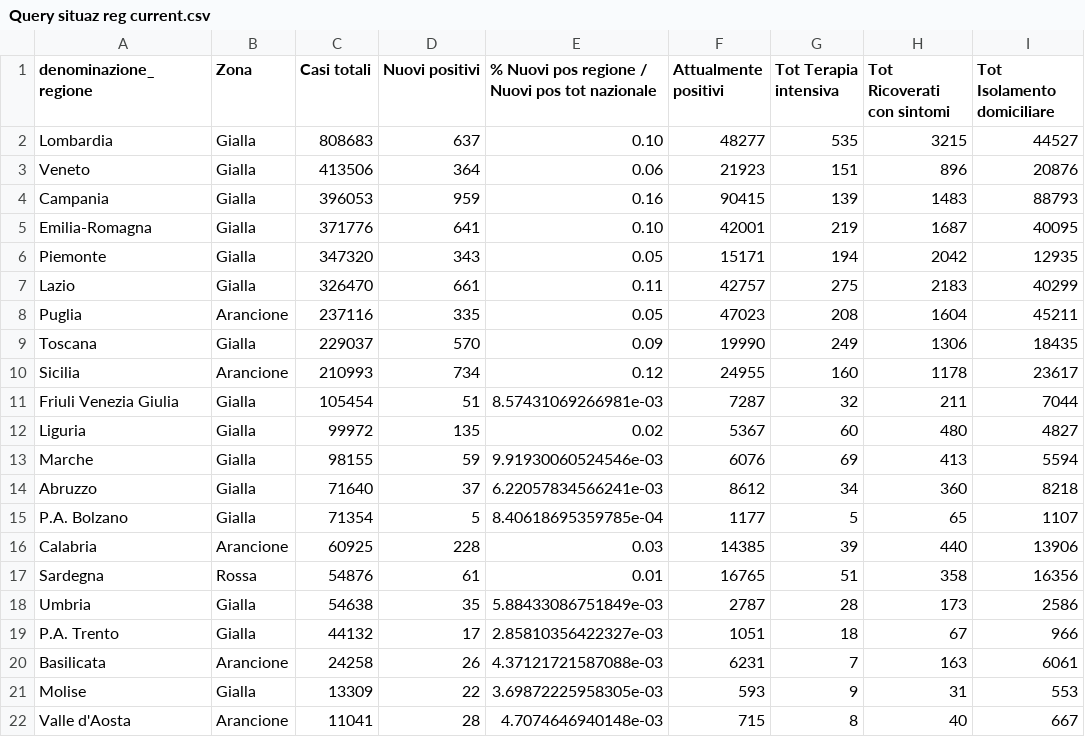
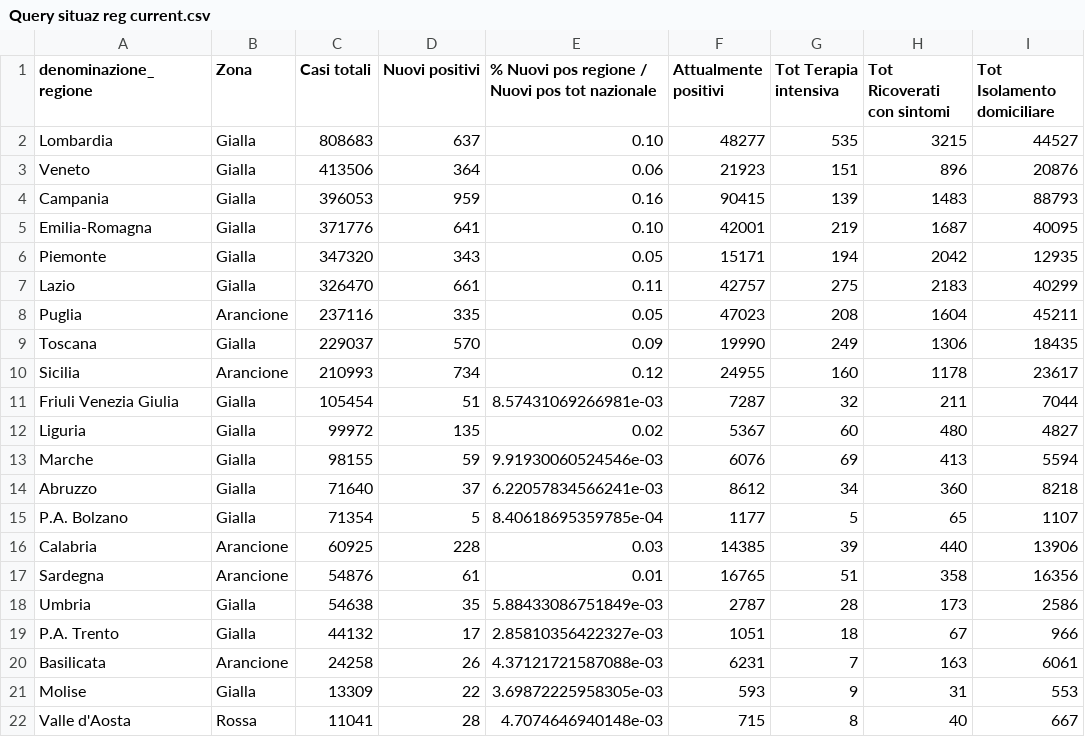
Before and after one commit to lc-cs/my_dataset_dc19, a CSV file: Query situaz reg current.csv, drawn as a sheet.

Commit message:
Add files via upload

```diff
--- a/Query situaz reg current.csv
+++ b/Query situaz reg current.csv
@@ -16,3 +16,3 @@ P.A. Bolzano,Gialla,71354,5,8.40618695359785e-04,1177,5,65,1107
 Calabria,Arancione,60925,228,0.03,14385,39,440,13906
-Sardegna,Rossa,54876,61,0.01,16765,51,358,16356
+Sardegna,Arancione,54876,61,0.01,16765,51,358,16356
 Umbria,Gialla,54638,35,5.88433086751849e-03,2787,28,173,2586
@@ -21,2 +21,2 @@ Basilicata,Arancione,24258,26,4.37121721587088e-03,6231,7,163,6061
 Molise,Gialla,13309,22,3.69872225958305e-03,593,9,31,553
-Valle d'Aosta,Arancione,11041,28,4.7074646940148e-03,715,8,40,667
+Valle d'Aosta,Rossa,11041,28,4.7074646940148e-03,715,8,40,667
```
